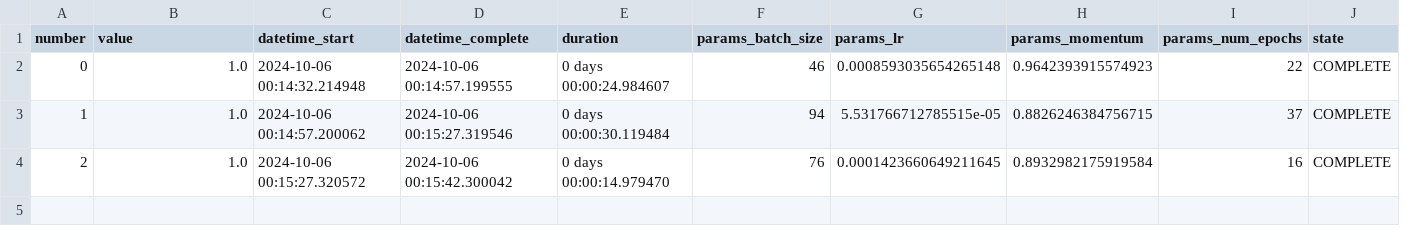
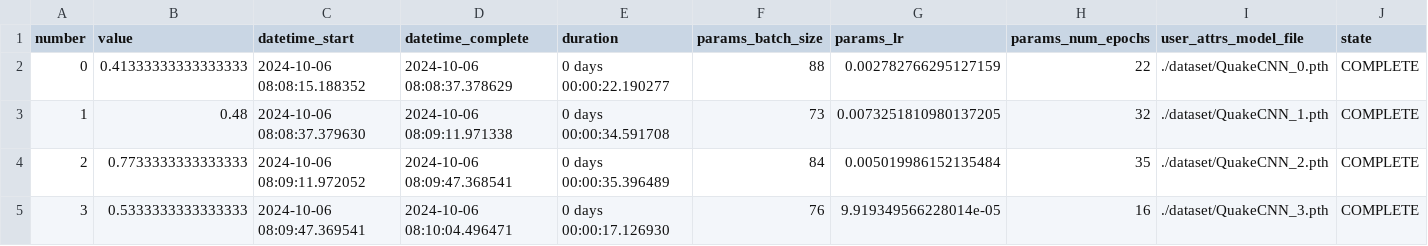
Before and after one commit to ThatAquarel/quake_matrix, a CSV file: bayasian_optmization.csv, drawn as a sheet; removed rows and columns are numbered as before the commit, all else as after; the diff names each change by its address in the sheet, - before the commit and + after, or states it on an @@ line.

```diff
--- a/bayasian_optmization.csv
+++ b/bayasian_optmization.csv
-column H (params_momentum), rows 2-4: 0.9642393915574923 | 0.8826246384756715 | 0.8932982175919584
+column I (user_attrs_model_file), rows 2-4: ./dataset/QuakeCNN_0.pth | ./dataset/QuakeCNN_1.pth | ./dataset/QuakeCNN_2.pth
-B2 (value): 1.0
+B2 (value): 0.41333333333333333
-C2 (datetime_start): 2024-10-06 00:14:32.214948
+C2 (datetime_start): 2024-10-06 08:08:15.188352
-D2 (datetime_complete): 2024-10-06 00:14:57.199555
+D2 (datetime_complete): 2024-10-06 08:08:37.378629
-E2 (duration): 0 days 00:00:24.984607
+E2 (duration): 0 days 00:00:22.190277
-F2 (params_batch_size): 46
+F2 (params_batch_size): 88
-G2 (params_lr): 0.0008593035654265148
+G2 (params_lr): 0.002782766295127159
-B3 (value): 1.0
+B3 (value): 0.48
-C3 (datetime_start): 2024-10-06 00:14:57.200062
+C3 (datetime_start): 2024-10-06 08:08:37.379630
-D3 (datetime_complete): 2024-10-06 00:15:27.319546
+D3 (datetime_complete): 2024-10-06 08:09:11.971338
-E3 (duration): 0 days 00:00:30.119484
+E3 (duration): 0 days 00:00:34.591708
-F3 (params_batch_size): 94
+F3 (params_batch_size): 73
-G3 (params_lr): 5.531766712785515e-05
+G3 (params_lr): 0.0073251810980137205
-H3 (params_num_epochs): 37
+H3 (params_num_epochs): 32
-B4 (value): 1.0
+B4 (value): 0.7733333333333333
-C4 (datetime_start): 2024-10-06 00:15:27.320572
+C4 (datetime_start): 2024-10-06 08:09:11.972052
-D4 (datetime_complete): 2024-10-06 00:15:42.300042
+D4 (datetime_complete): 2024-10-06 08:09:47.368541
-E4 (duration): 0 days 00:00:14.979470
+E4 (duration): 0 days 00:00:35.396489
-F4 (params_batch_size): 76
+F4 (params_batch_size): 84
-G4 (params_lr): 0.0001423660649211645
+G4 (params_lr): 0.005019986152135484
-H4 (params_num_epochs): 16
+H4 (params_num_epochs): 35
+row 5: 3 | 0.5333333333333333 | 2024-10-06 08:09:47.369541 | 2024-10-06 08:10:04.496471 | 0 days 00:00:17.126930 | 76 | 9.919349566228014e-05 | 16 | ./dataset/QuakeCNN_3.pth | COMPLETE
```
Also changed, not shown: 8 other files.
